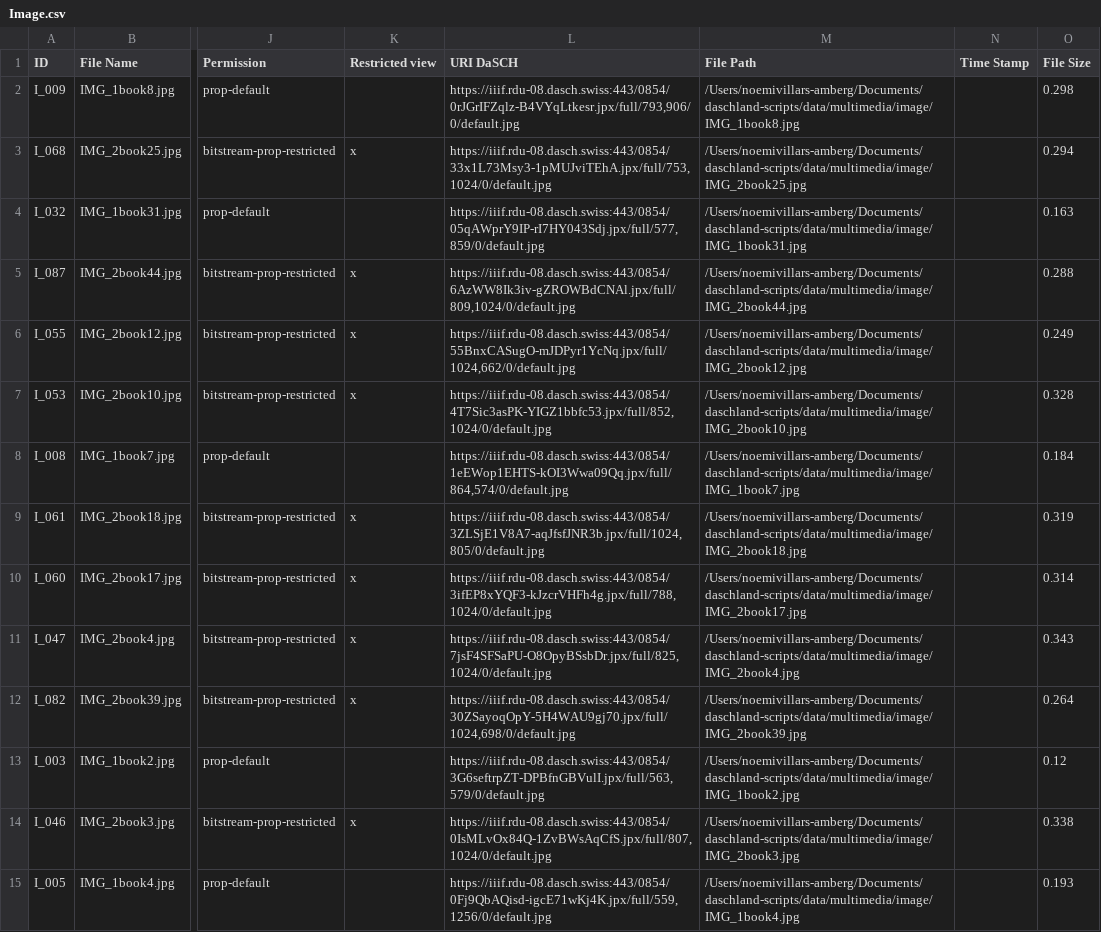
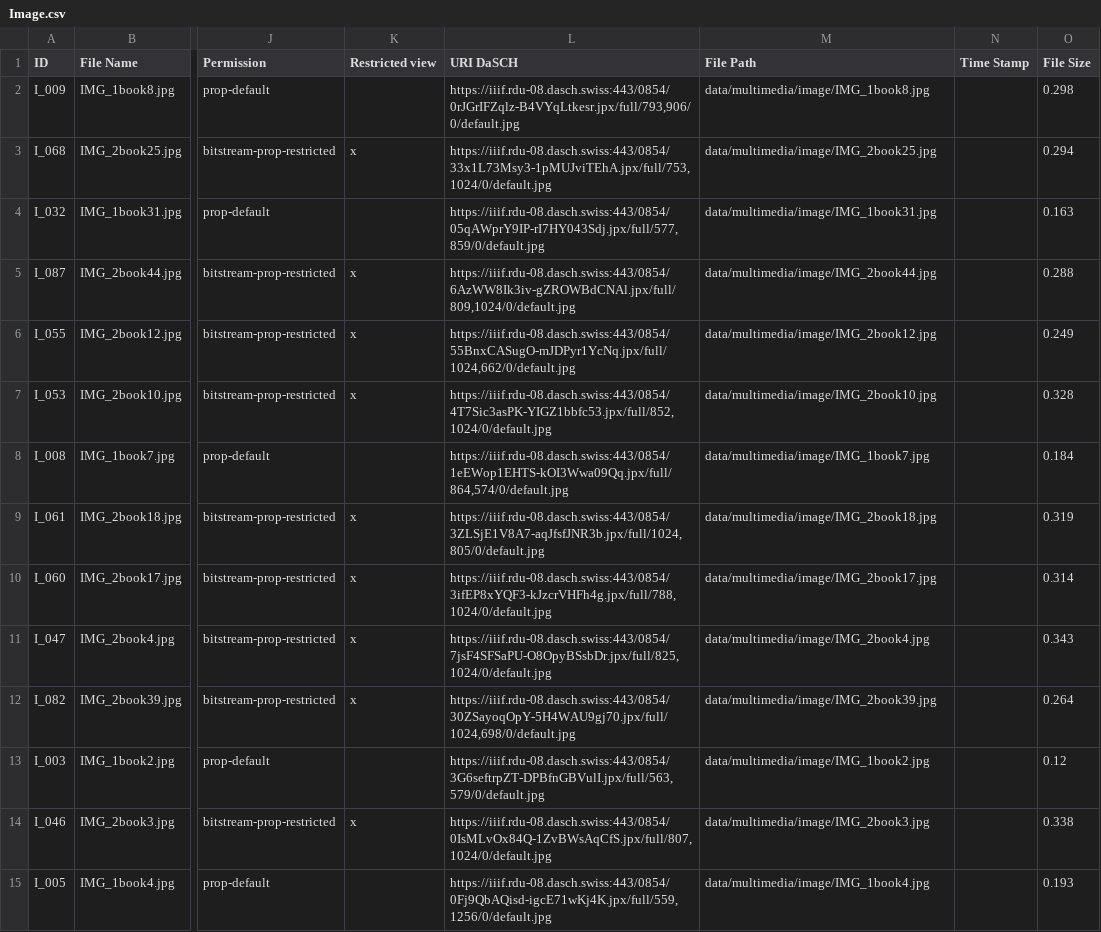
Before and after one commit to dasch-swiss/daschland-scripts, a CSV file: nodegoat/Image.csv, drawn as a sheet; only a part is shown, gaps mark what is left out; the diff covers the shown part only; the diff names each change by its address in the sheet, - before the commit and + after, or states it on an @@ line.

```diff
--- a/nodegoat/Image.csv
+++ b/nodegoat/Image.csv
-M2 (File Path): /Users/noemivillars-amberg/Documents/daschland-scripts/data/multimedia/image/IMG_1book8.jpg
+M2 (File Path): data/multimedia/image/IMG_1book8.jpg
-M3 (File Path): /Users/noemivillars-amberg/Documents/daschland-scripts/data/multimedia/image/IMG_2book25.jpg
+M3 (File Path): data/multimedia/image/IMG_2book25.jpg
-M4 (File Path): /Users/noemivillars-amberg/Documents/daschland-scripts/data/multimedia/image/IMG_1book31.jpg
+M4 (File Path): data/multimedia/image/IMG_1book31.jpg
-M5 (File Path): /Users/noemivillars-amberg/Documents/daschland-scripts/data/multimedia/image/IMG_2book44.jpg
+M5 (File Path): data/multimedia/image/IMG_2book44.jpg
-M6 (File Path): /Users/noemivillars-amberg/Documents/daschland-scripts/data/multimedia/image/IMG_2book12.jpg
+M6 (File Path): data/multimedia/image/IMG_2book12.jpg
-M7 (File Path): /Users/noemivillars-amberg/Documents/daschland-scripts/data/multimedia/image/IMG_2book10.jpg
+M7 (File Path): data/multimedia/image/IMG_2book10.jpg
-M8 (File Path): /Users/noemivillars-amberg/Documents/daschland-scripts/data/multimedia/image/IMG_1book7.jpg
+M8 (File Path): data/multimedia/image/IMG_1book7.jpg
-M9 (File Path): /Users/noemivillars-amberg/Documents/daschland-scripts/data/multimedia/image/IMG_2book18.jpg
+M9 (File Path): data/multimedia/image/IMG_2book18.jpg
-M10 (File Path): /Users/noemivillars-amberg/Documents/daschland-scripts/data/multimedia/image/IMG_2book17.jpg
+M10 (File Path): data/multimedia/image/IMG_2book17.jpg
-M11 (File Path): /Users/noemivillars-amberg/Documents/daschland-scripts/data/multimedia/image/IMG_2book4.jpg
+M11 (File Path): data/multimedia/image/IMG_2book4.jpg
-M12 (File Path): /Users/noemivillars-amberg/Documents/daschland-scripts/data/multimedia/image/IMG_2book39.jpg
+M12 (File Path): data/multimedia/image/IMG_2book39.jpg
-M13 (File Path): /Users/noemivillars-amberg/Documents/daschland-scripts/data/multimedia/image/IMG_1book2.jpg
+M13 (File Path): data/multimedia/image/IMG_1book2.jpg
-M14 (File Path): /Users/noemivillars-amberg/Documents/daschland-scripts/data/multimedia/image/IMG_2book3.jpg
+M14 (File Path): data/multimedia/image/IMG_2book3.jpg
-M15 (File Path): /Users/noemivillars-amberg/Documents/daschland-scripts/data/multimedia/image/IMG_1book4.jpg
+M15 (File Path): data/multimedia/image/IMG_1book4.jpg
```
Also changed, not shown: 78 edited cells elsewhere in this file, nodegoat/Archive.csv, nodegoat/Audio.csv, 4 other files.
